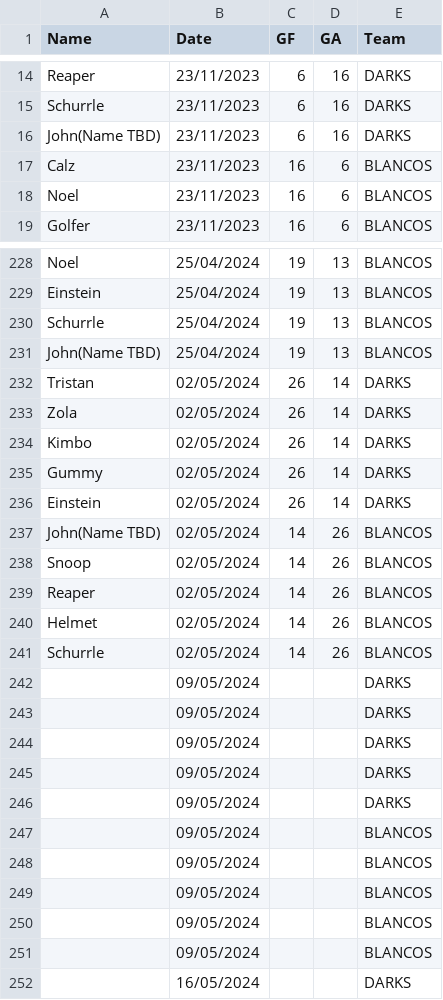
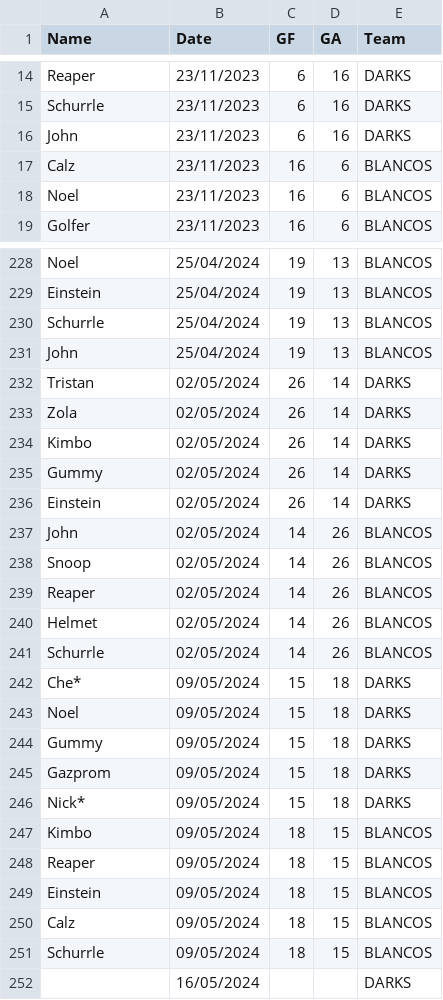
Before and after one commit to Deadlocked2/football_table, a CSV file: data/S2_results.csv, drawn as a sheet; only a part is shown, gaps mark what is left out.

```diff
--- a/data/S2_results.csv
+++ b/data/S2_results.csv
@@ -15,3 +15,3 @@ Reaper,23/11/2023,6,16,DARKS
 Schurrle,23/11/2023,6,16,DARKS
-John(Name TBD),23/11/2023,6,16,DARKS
+John,23/11/2023,6,16,DARKS
 Calz,23/11/2023,16,6,BLANCOS
@@ -230,3 +230,3 @@ Einstein,25/04/2024,19,13,BLANCOS
 Schurrle,25/04/2024,19,13,BLANCOS
-John(Name TBD),25/04/2024,19,13,BLANCOS
+John,25/04/2024,19,13,BLANCOS
 Tristan,02/05/2024,26,14,DARKS
@@ -236,3 +236,3 @@ Gummy,02/05/2024,26,14,DARKS
 Einstein,02/05/2024,26,14,DARKS
-John(Name TBD),02/05/2024,14,26,BLANCOS
+John,02/05/2024,14,26,BLANCOS
 Snoop,02/05/2024,14,26,BLANCOS
@@ -241,12 +241,12 @@ Helmet,02/05/2024,14,26,BLANCOS
 Schurrle,02/05/2024,14,26,BLANCOS
-,09/05/2024,,,DARKS
-,09/05/2024,,,DARKS
-,09/05/2024,,,DARKS
-,09/05/2024,,,DARKS
-,09/05/2024,,,DARKS
-,09/05/2024,,,BLANCOS
-,09/05/2024,,,BLANCOS
-,09/05/2024,,,BLANCOS
-,09/05/2024,,,BLANCOS
-,09/05/2024,,,BLANCOS
+Che*,09/05/2024,15,18,DARKS
+Noel,09/05/2024,15,18,DARKS
+Gummy,09/05/2024,15,18,DARKS
+Gazprom,09/05/2024,15,18,DARKS
+Nick*,09/05/2024,15,18,DARKS
+Kimbo,09/05/2024,18,15,BLANCOS
+Reaper,09/05/2024,18,15,BLANCOS
+Einstein,09/05/2024,18,15,BLANCOS
+Calz,09/05/2024,18,15,BLANCOS
+Schurrle,09/05/2024,18,15,BLANCOS
 ,16/05/2024,,,DARKS
```
Also changed, not shown: outputs/bumpchart.csv, outputs/bumpchart_t.csv, 2 other files.
